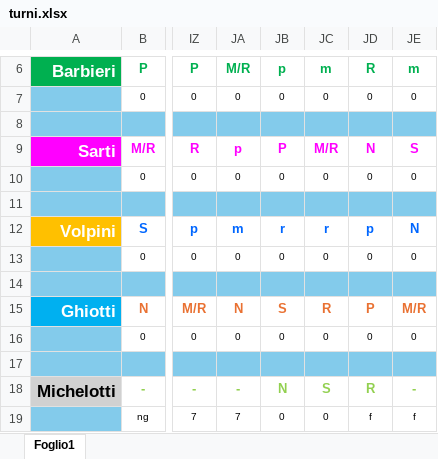
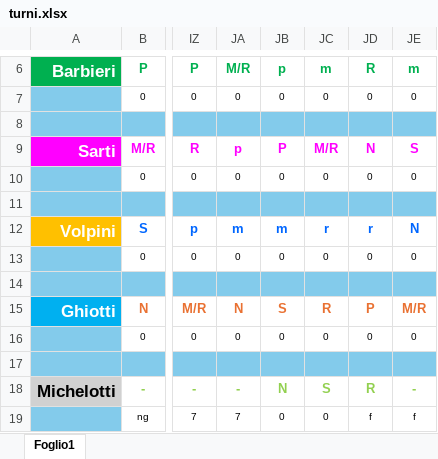
Before and after one commit to centrale118rsm-code/Turni-Autisti-2026-Rsm, an Excel workbook: turni.xlsx, sheet Foglio1, drawn as a sheet; only a part is shown, gaps mark what is left out; values as stored, in another font and other column widths than the file's, no borders; charts and pictures and conditional formats not drawn; the diff names each change by its address in the sheet, - before the commit and + after, or states it on an @@ line.

Commit message:
Add files via upload

```diff
--- a/turni.xlsx (sheet Foglio1)
+++ b/turni.xlsx (sheet Foglio1)
-JB12: r
+JB12: m
-JD12: p
+JD12: r
```
